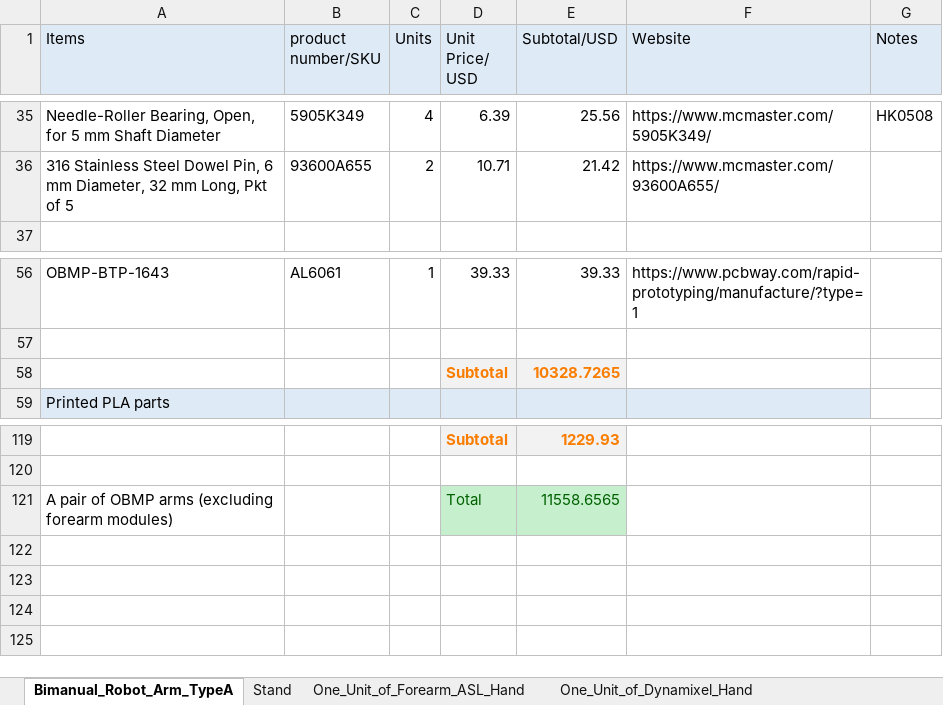
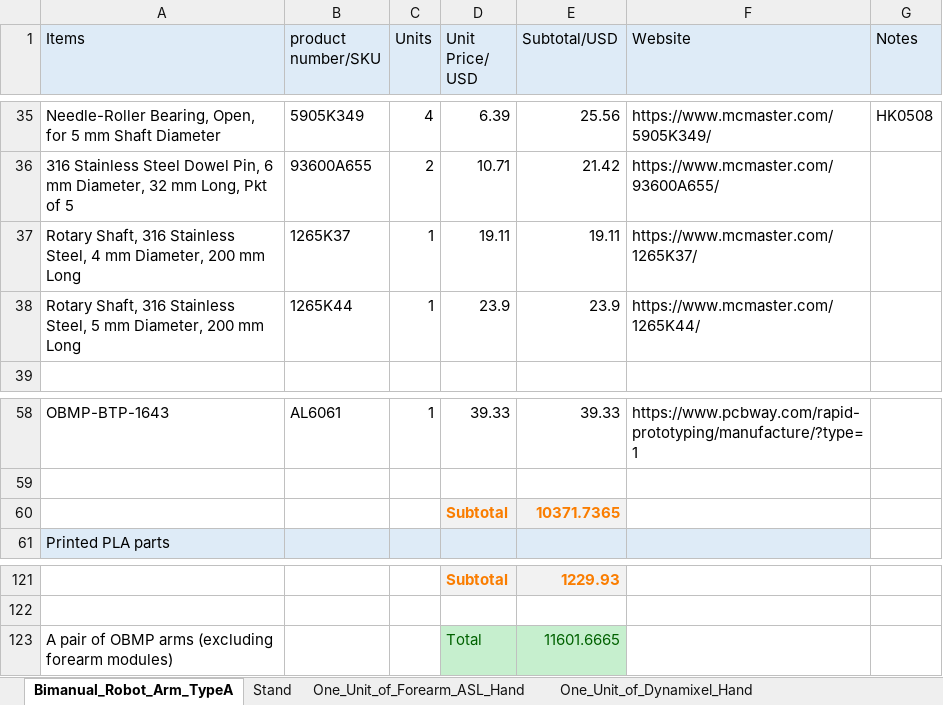
Before and after one commit to newdexterity/Open-Biomanual-Manipulation-System, an Excel workbook: Assembly Guide/Bill_of_Materials.xlsx, sheet Bimanual_Robot_Arm_TypeA, drawn as a sheet; only a part is shown, gaps mark what is left out; values as stored, in another font and other column widths than the file's, no borders; addresses are those after the commit; the diff names each change by its address in the sheet, - before the commit and + after, or states it on an @@ line.

Commit message:
Add files via upload

```diff
--- a/Assembly Guide/Bill_of_Materials.xlsx (sheet Bimanual_Robot_Arm_TypeA)
+++ b/Assembly Guide/Bill_of_Materials.xlsx (sheet Bimanual_Robot_Arm_TypeA)
+row 37: Rotary Shaft, 316 Stainless Steel, 4 mm Diameter, 200 mm Long | 1265K37 | 1 | 19.11 | 19.11 | https://www.mcmaster.com/1265K37/
+row 38: Rotary Shaft, 316 Stainless Steel, 5 mm Diameter, 200 mm Long | 1265K44 | 1 | 23.9 | 23.9 | https://www.mcmaster.com/1265K44/
-E60 (Subtotal/USD): 10328.7265
+E60 (Subtotal/USD): 10371.7365
-E123 (Subtotal/USD): 11558.6565
+E123 (Subtotal/USD): 11601.6665
```
Also changed, not shown: sheet One_Unit_of_Dynamixel_Hand, formulas that keep their value.
